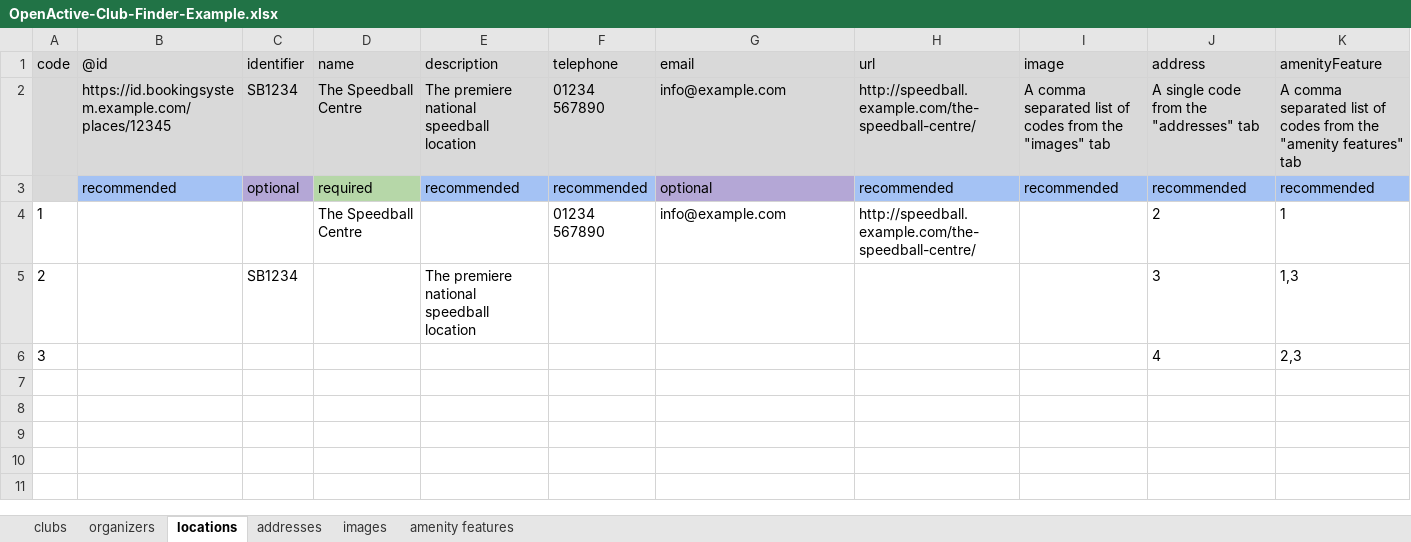
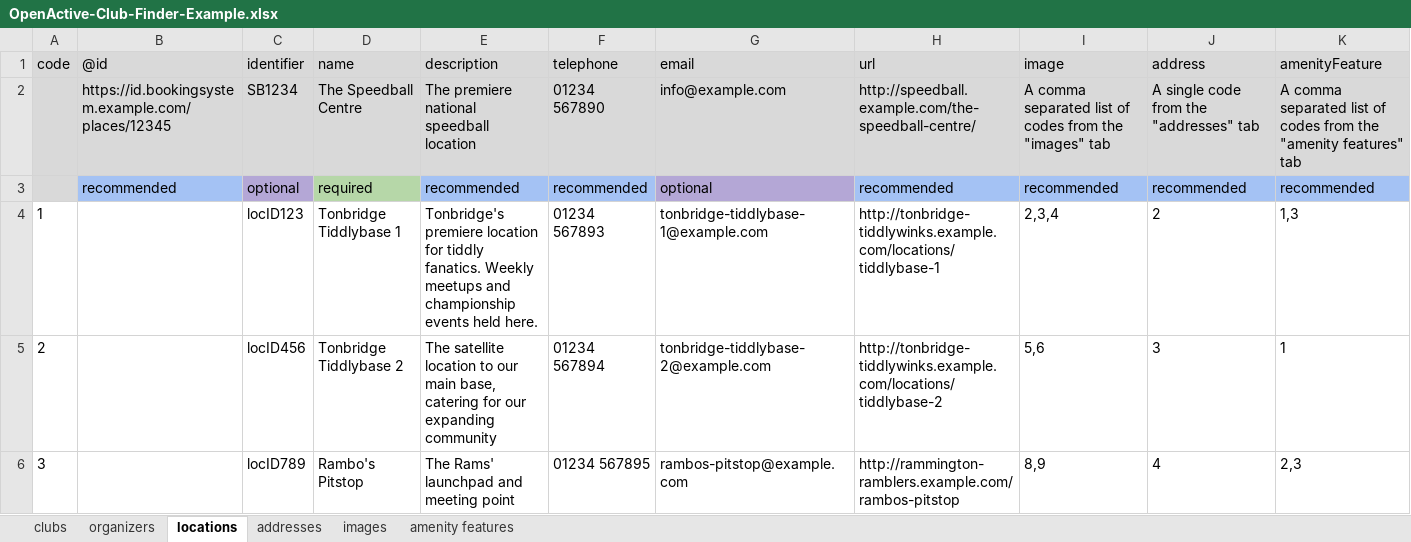
Before and after one commit to openactive-contrib/openactive-clubs, an Excel workbook: OpenActive-Club-Finder-Example.xlsx, sheet locations, drawn as a sheet; values as stored, in another font and other column widths than the file's, no borders; charts and pictures not drawn; removed rows and columns are numbered as before the commit, all else as after; the diff names each change by its address in the sheet, - before the commit and + after, or states it on an @@ line.

Commit message:
- Improved example spreadsheet, which previously only had sparse info which was useful for testing but not so useful for illustration - Tweaked nomenclature throughout from 'spreadsheetId' to 'spreadsheetID', which seemed more readable

```diff
--- a/OpenActive-Club-Finder-Example.xlsx (sheet locations)
+++ b/OpenActive-Club-Finder-Example.xlsx (sheet locations)
-C4 (identifier): (empty)
+C4 (identifier): locID123
-D4 (name): The Speedball Centre
+D4 (name): Tonbridge Tiddlybase 1
-E4 (description): (empty)
+E4 (description): Tonbridge's premiere location for tiddly fanatics. Weekly meetups and championship events held here.
-F4 (telephone): 01234 567890
+F4 (telephone): 01234 567893
-G4 (email): info@example.com
+G4 (email): tonbridge-tiddlybase-1@example.com
-H4 (url): http://speedball.example.com/the-speedball-centre/
+H4 (url): http://tonbridge-tiddlywinks.example.com/locations/tiddlybase-1
-I4 (image): (empty)
+I4 (image): 2,3,4
-K4 (amenityFeature): 1
+K4 (amenityFeature): 1,3
-row 5: 2 |  | SB1234 |  | The premiere national speedball location |  |  |  |  | 3 | 1,3
-row 6: 3 |  |  |  |  |  |  |  |  | 4 | 2,3
+row 5: 2 |  | locID456 | Tonbridge Tiddlybase 2 | The satellite location to our main base, catering for our expanding community | 01234 567894 | tonbridge-tiddlybase-2@example.com | http://tonbridge-tiddlywinks.example.com/locations/tiddlybase-2 | 5,6 | 3 | 1
+row 6: 3 |  | locID789 | Rambo's Pitstop | The Rams' launchpad and meeting point | 01234 567895 | rambos-pitstop@example.com | http://rammington-ramblers.example.com/rambos-pitstop | 8,9 | 4 | 2,3
```
Also changed, not shown: sheet images, sheet organizers, sheet addresses, 3 other files.
